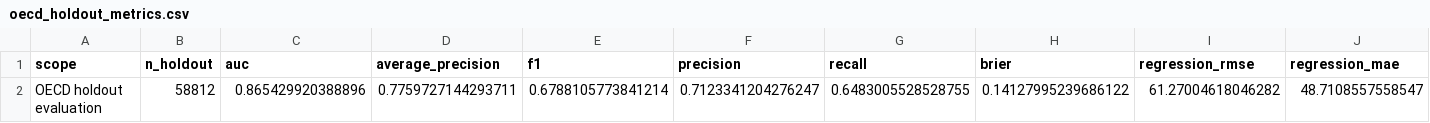
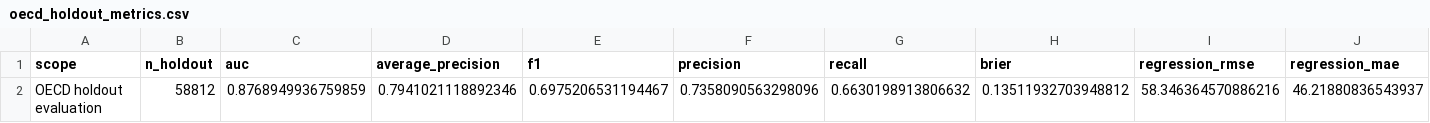
Before and after one commit to Jackxiaozhiren/pisa2022-xai-math, a CSV file: reports/tables/oecd_holdout_metrics.csv, drawn as a sheet; only a part is shown; removed rows and columns are numbered as before the commit, all else as after; rows hold the shown columns only; the diff names each change by its address in the sheet, - before the commit and + after, or states it on an @@ line.

```diff
--- a/reports/tables/oecd_holdout_metrics.csv
+++ b/reports/tables/oecd_holdout_metrics.csv
-row 2: OECD holdout evaluation | 58812 | 0.865429920388896 | 0.7759727144293711 | 0.6788105773841214 | 0.7123341204276247 | 0.6483005528528755 | 0.14127995239686122 | 61.27004618046282 | 48.7108557558547
+row 2: OECD holdout evaluation | 58812 | 0.8768949936759859 | 0.7941021118892346 | 0.6975206531194467 | 0.7358090563298096 | 0.6630198913806632 | 0.13511932703948812 | 58.346364570886216 | 46.21880836543937
```
Also changed, not shown: reports/tables/calibration_bins.csv, reports/tables/calibration_metrics.csv, 45 other files.
